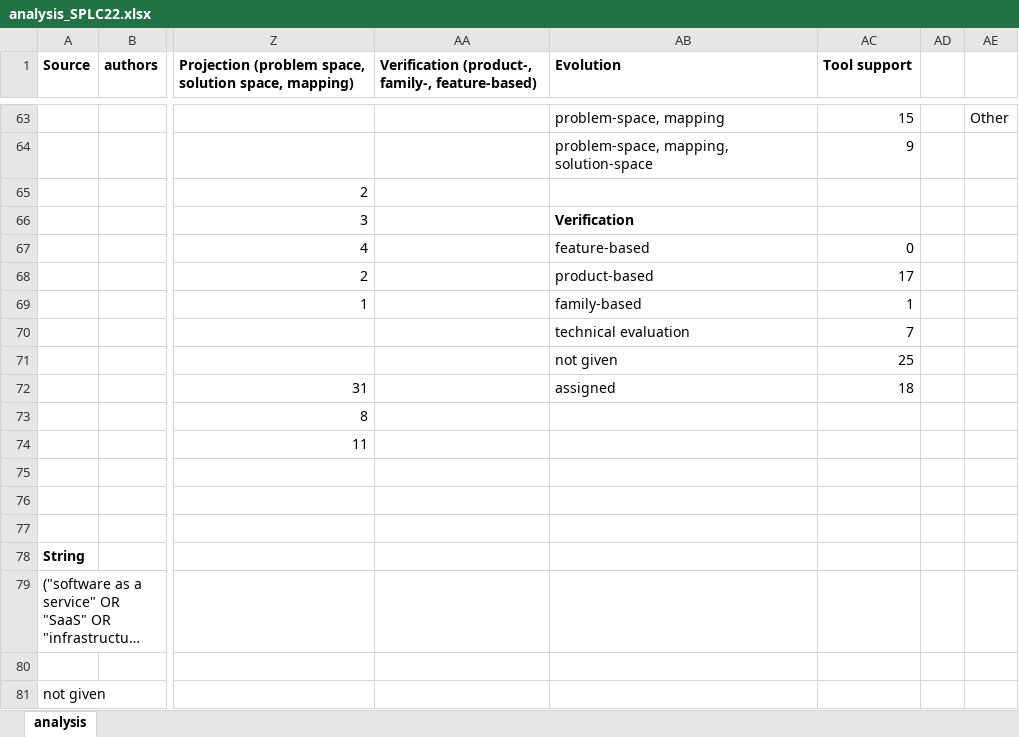
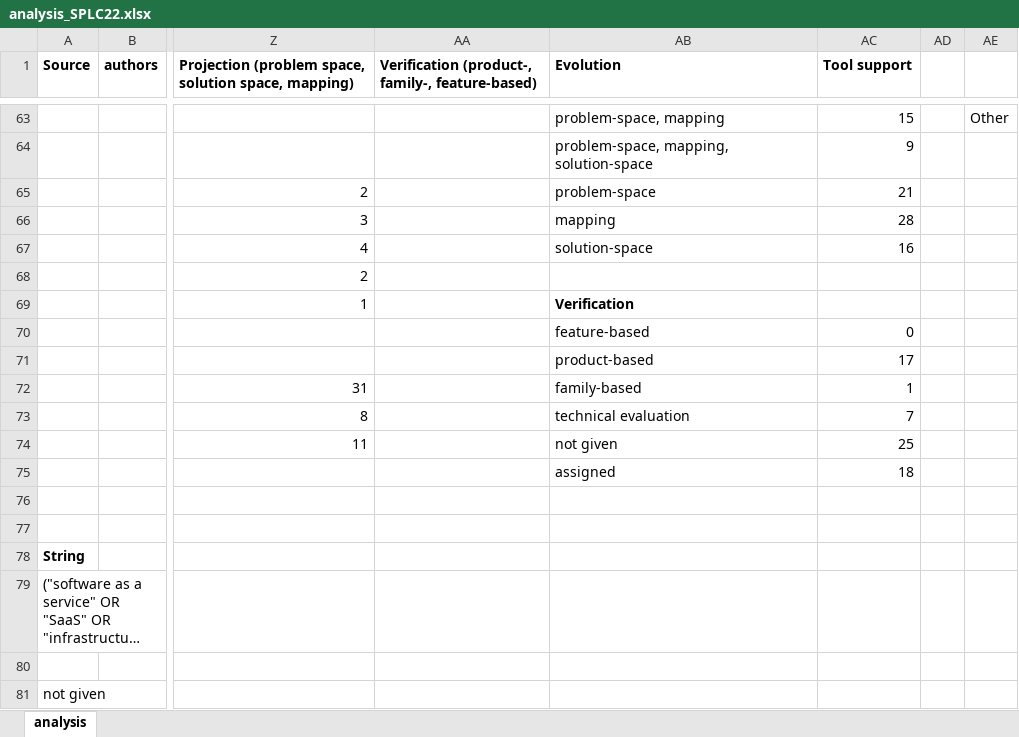
Before and after one commit to Rim007/SecurityConfigurableStorage_SPLC22, an Excel workbook: src/analysis_SPLC22.xlsx, sheet analysis, drawn as a sheet; only a part is shown, gaps mark what is left out; long unchanged cells end in …; values as stored, in another font and other column widths than the file's, no borders; the diff names each change by its address in the sheet, - before the commit and + after, or states it on an @@ line.

Commit message:
updated analysis file

```diff
--- a/src/analysis_SPLC22.xlsx (sheet analysis)
+++ b/src/analysis_SPLC22.xlsx (sheet analysis)
-AB65 (Evolution): (empty)
+AB65 (Evolution): problem-space
-AC65 (Tool support): (empty)
+AC65 (Tool support): 21
-AB66 (Evolution): Verification
+AB66 (Evolution): mapping
-AB66 bold: on
+AB66 bold: off
-AC66 (Tool support): (empty)
+AC66 (Tool support): 28
-AB67 (Evolution): feature-based
+AB67 (Evolution): solution-space
-AC67 (Tool support): 0
+AC67 (Tool support): 16
-AB68 (Evolution): product-based
+AB68 (Evolution): (empty)
-AC68 (Tool support): 17
+AC68 (Tool support): (empty)
-AB69 (Evolution): family-based
+AB69 (Evolution): Verification
-AB69 bold: off
+AB69 bold: on
-AC69 (Tool support): 1
+AC69 (Tool support): (empty)
-AB70 (Evolution): technical evaluation
+AB70 (Evolution): feature-based
-AC70 (Tool support): 7
+AC70 (Tool support): 0
-AB71 (Evolution): not given
+AB71 (Evolution): product-based
-AC71 (Tool support): 25
+AC71 (Tool support): 17
-AB72 (Evolution): assigned
+AB72 (Evolution): family-based
-AC72 (Tool support): 18
+AC72 (Tool support): 1
-AB73 (Evolution): (empty)
+AB73 (Evolution): technical evaluation
-AC73 (Tool support): (empty)
+AC73 (Tool support): 7
-AB74 (Evolution): (empty)
+AB74 (Evolution): not given
-AC74 (Tool support): (empty)
+AC74 (Tool support): 25
-AB75 (Evolution): (empty)
+AB75 (Evolution): assigned
-AC75 (Tool support): (empty)
+AC75 (Tool support): 18
```
